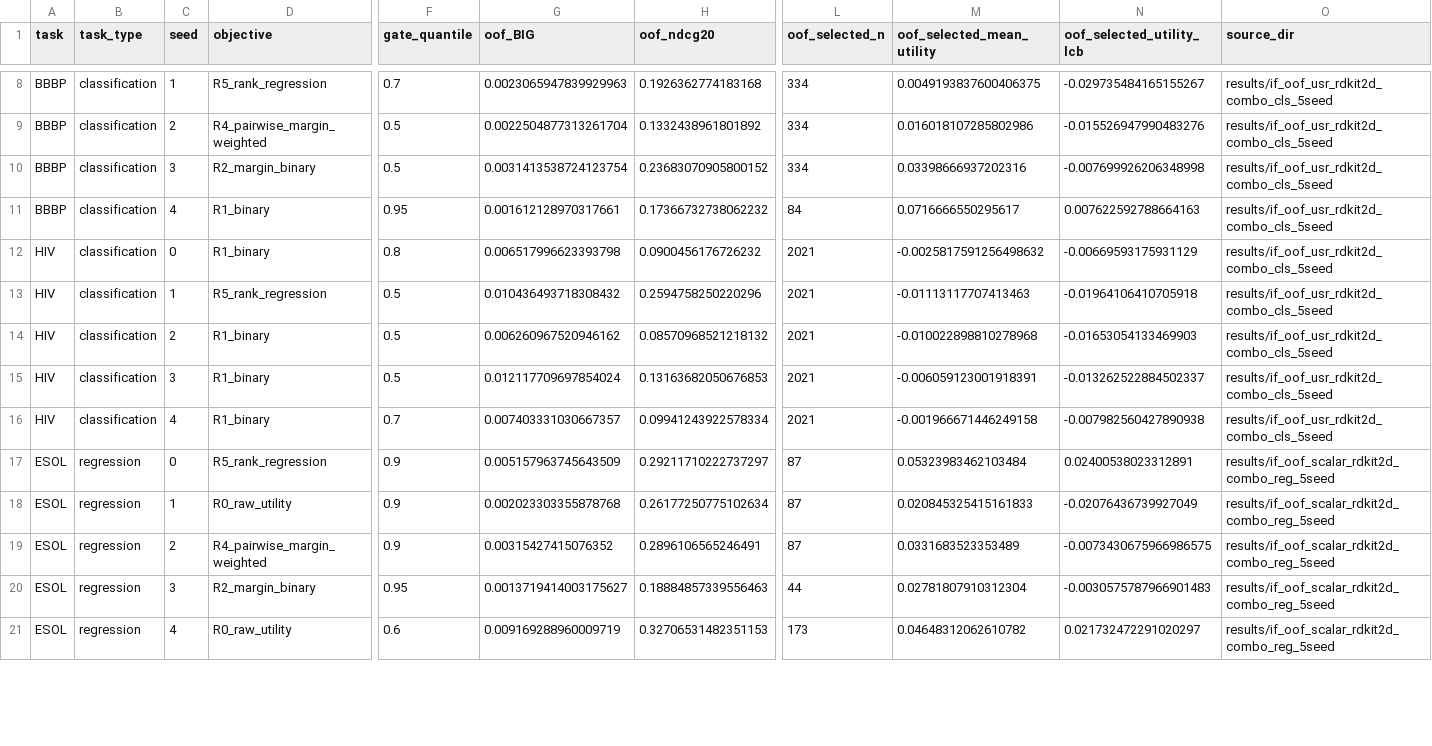
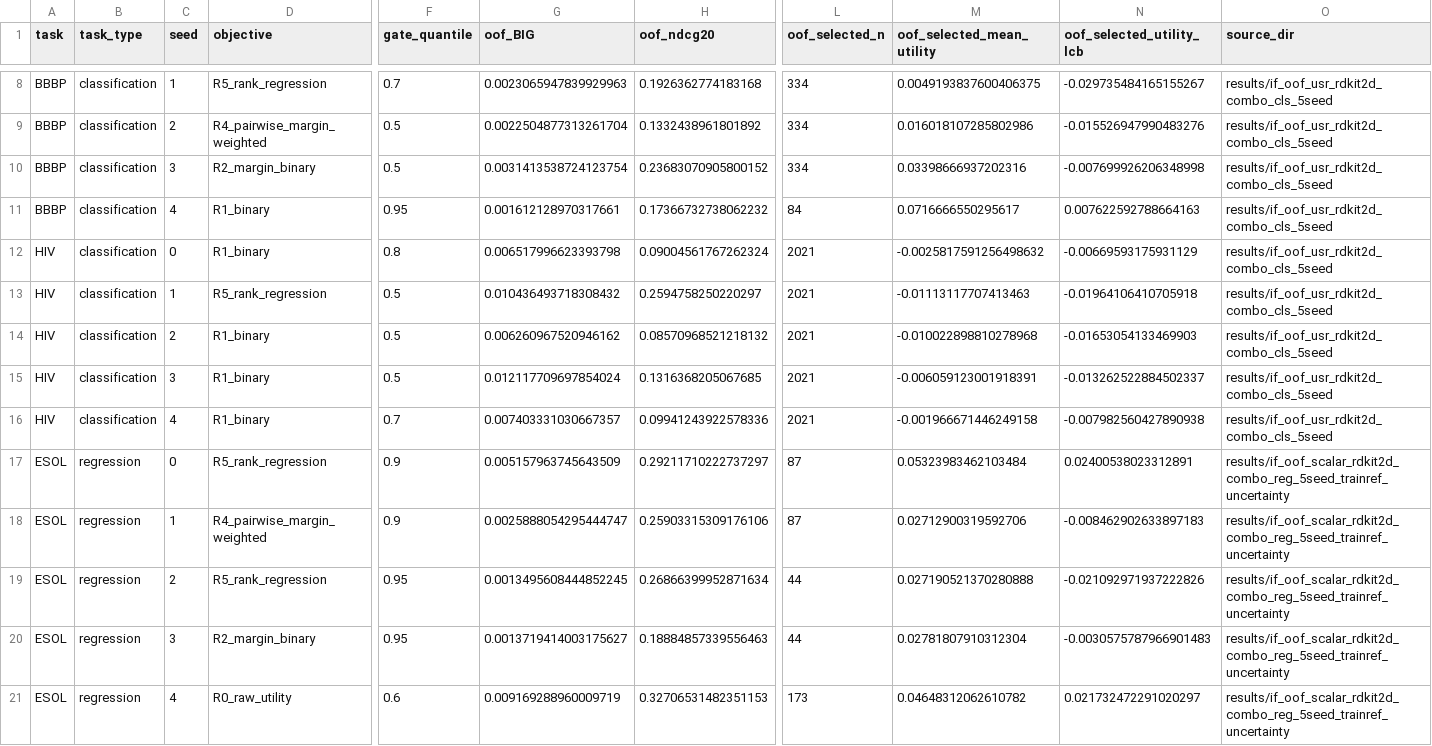
Before and after one commit to wushen1103-collab/VOILA-3D, a CSV file: results/reference/if_router_gated_selection_lcb_v1_5seed/oof_selection_long.csv, drawn as a sheet; only a part is shown, gaps mark what is left out; the diff covers the shown part only; the diff names each change by its address in the sheet, - before the commit and + after, or states it on an @@ line.

```diff
--- a/results/reference/if_router_gated_selection_lcb_v1_5seed/oof_selection_long.csv
+++ b/results/reference/if_router_gated_selection_lcb_v1_5seed/oof_selection_long.csv
-H12 (oof_ndcg20): 0.0900456176726232
+H12 (oof_ndcg20): 0.09004561767262324
-H13 (oof_ndcg20): 0.2594758250220296
+H13 (oof_ndcg20): 0.2594758250220297
-H15 (oof_ndcg20): 0.13163682050676853
+H15 (oof_ndcg20): 0.1316368205067685
-H16 (oof_ndcg20): 0.09941243922578334
+H16 (oof_ndcg20): 0.09941243922578336
-O17:O21 (source_dir): results/if_oof_scalar_rdkit2d_combo_reg_5seed
+O17:O21 (source_dir): results/if_oof_scalar_rdkit2d_combo_reg_5seed_trainref_uncertainty
-D18 (objective): R0_raw_utility
+D18 (objective): R4_pairwise_margin_weighted
-G18 (oof_BIG): 0.002023303355878768
+G18 (oof_BIG): 0.0025888054295444747
-H18 (oof_ndcg20): 0.26177250775102634
+H18 (oof_ndcg20): 0.25903315309176106
-M18 (oof_selected_mean_utility): 0.020845325415161833
+M18 (oof_selected_mean_utility): 0.02712900319592706
-N18 (oof_selected_utility_lcb): -0.02076436739927049
+N18 (oof_selected_utility_lcb): -0.008462902633897183
-D19 (objective): R4_pairwise_margin_weighted
+D19 (objective): R5_rank_regression
-F19 (gate_quantile): 0.9
+F19 (gate_quantile): 0.95
-G19 (oof_BIG): 0.00315427415076352
+G19 (oof_BIG): 0.0013495608444852245
-H19 (oof_ndcg20): 0.2896106565246491
+H19 (oof_ndcg20): 0.26866399952871634
-L19 (oof_selected_n): 87
+L19 (oof_selected_n): 44
-M19 (oof_selected_mean_utility): 0.0331683523353489
+M19 (oof_selected_mean_utility): 0.027190521370280888
-N19 (oof_selected_utility_lcb): -0.0073430675966986575
+N19 (oof_selected_utility_lcb): -0.021092971937222826
```
Also changed, not shown: 17 edited cells elsewhere in this file, results/reference/if_full_audit/fusion_baseline_summary.csv, results/reference/if_router_lcb_final/normalized_big_long.csv, 47 other files.
